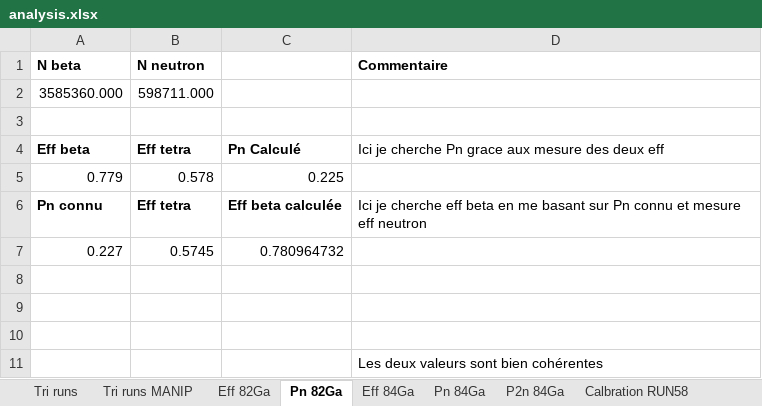
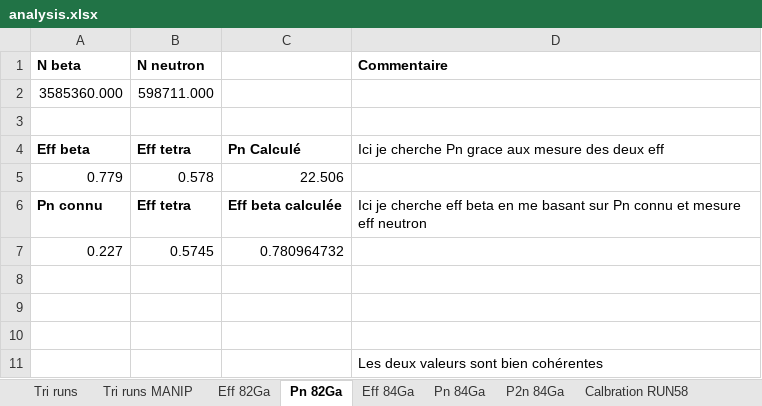
Before and after one commit to EmileCanta/N-RI-22, an Excel workbook: divers/analysis.xlsx, sheet Pn 82Ga, drawn as a sheet; values as stored, in another font and other column widths than the file's, no borders; the diff names each change by its address in the sheet, - before the commit and + after, or states it on an @@ line.

```diff
--- a/divers/analysis.xlsx (sheet Pn 82Ga)
+++ b/divers/analysis.xlsx (sheet Pn 82Ga)
-C5: 0.225
+C5: 22.506
```
Also changed, not shown: sheet P2n 84Ga, charts or pictures, 9 other files.
